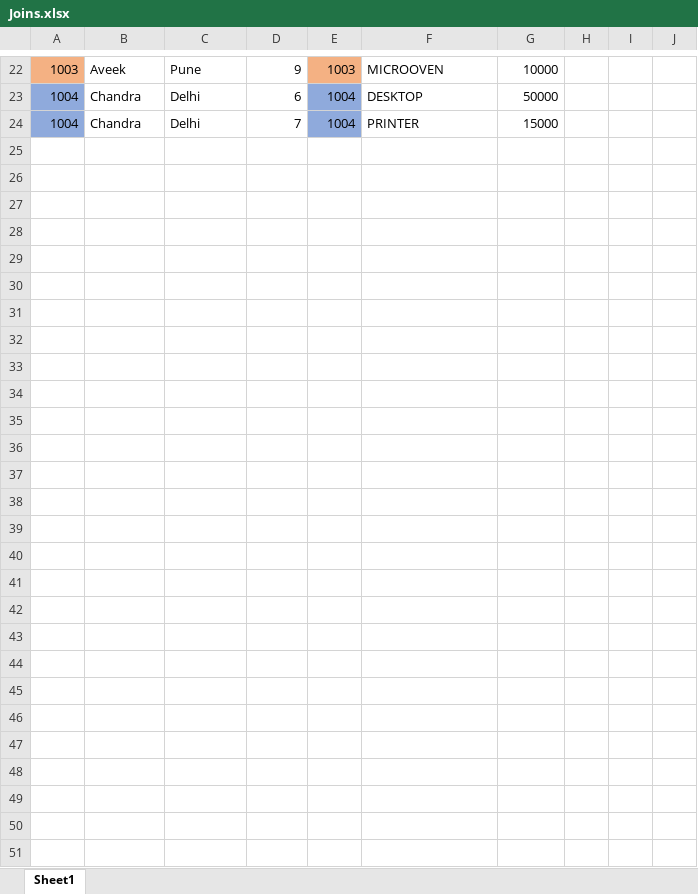
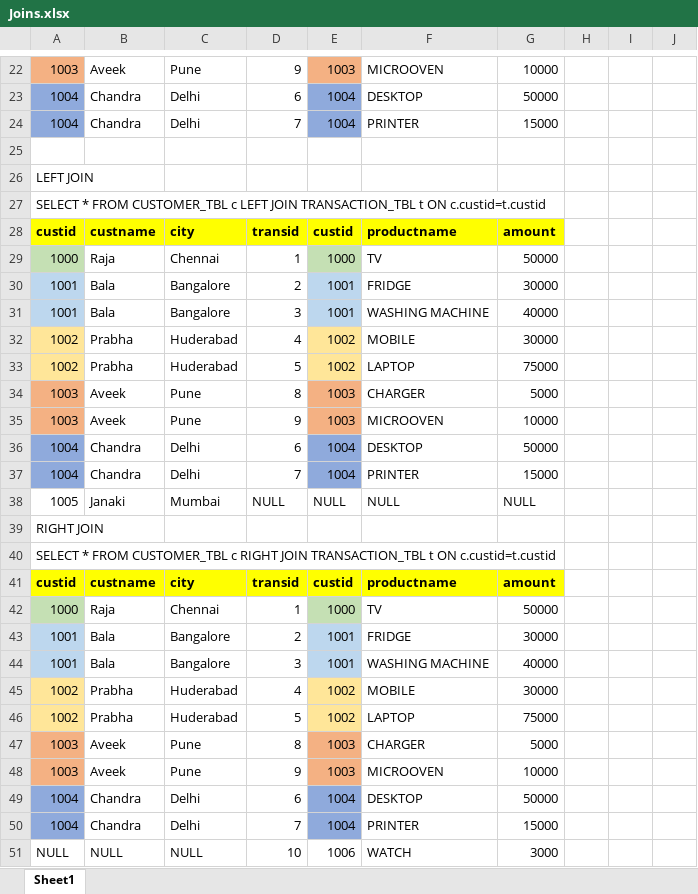
Before and after one commit to RaghulRameshTrainer/11Jan2023_MySQL, an Excel workbook: Joins.xlsx, sheet Sheet1, drawn as a sheet; only a part is shown, gaps mark what is left out; values as stored, in another font and other column widths than the file's, no borders; the diff names each change by its address in the sheet, - before the commit and + after, or states it on an @@ line.

Commit message:
JOINS

```diff
--- a/Joins.xlsx (sheet Sheet1)
+++ b/Joins.xlsx (sheet Sheet1)
+row 25: (empty)
+row 26: LEFT JOIN
+row 27: SELECT * FROM CUSTOMER_TBL c LEFT JOIN TRANSACTION_TBL t ON c.custid=t.custid
+row 28: custid | custname | city | transid | custid | productname | amount
+row 29: 1000 | Raja | Chennai | 1 | 1000 | TV | 50000
+row 30: 1001 | Bala | Bangalore | 2 | 1001 | FRIDGE | 30000
+row 31: 1001 | Bala | Bangalore | 3 | 1001 | WASHING MACHINE | 40000
+row 32: 1002 | Prabha | Huderabad | 4 | 1002 | MOBILE | 30000
+row 33: 1002 | Prabha | Huderabad | 5 | 1002 | LAPTOP | 75000
+row 34: 1003 | Aveek | Pune | 8 | 1003 | CHARGER | 5000
+row 35: 1003 | Aveek | Pune | 9 | 1003 | MICROOVEN | 10000
+row 36: 1004 | Chandra | Delhi | 6 | 1004 | DESKTOP | 50000
+row 37: 1004 | Chandra | Delhi | 7 | 1004 | PRINTER | 15000
+row 38: 1005 | Janaki | Mumbai | NULL | NULL | NULL | NULL
+row 39: RIGHT JOIN
+row 40: SELECT * FROM CUSTOMER_TBL c RIGHT JOIN TRANSACTION_TBL t ON c.custid=t.custid
+row 41: custid | custname | city | transid | custid | productname | amount
+row 42: 1000 | Raja | Chennai | 1 | 1000 | TV | 50000
+row 43: 1001 | Bala | Bangalore | 2 | 1001 | FRIDGE | 30000
+row 44: 1001 | Bala | Bangalore | 3 | 1001 | WASHING MACHINE | 40000
+row 45: 1002 | Prabha | Huderabad | 4 | 1002 | MOBILE | 30000
+row 46: 1002 | Prabha | Huderabad | 5 | 1002 | LAPTOP | 75000
+row 47: 1003 | Aveek | Pune | 8 | 1003 | CHARGER | 5000
+row 48: 1003 | Aveek | Pune | 9 | 1003 | MICROOVEN | 10000
+row 49: 1004 | Chandra | Delhi | 6 | 1004 | DESKTOP | 50000
+row 50: 1004 | Chandra | Delhi | 7 | 1004 | PRINTER | 15000
+row 51: NULL | NULL | NULL | 10 | 1006 | WATCH | 3000
```
